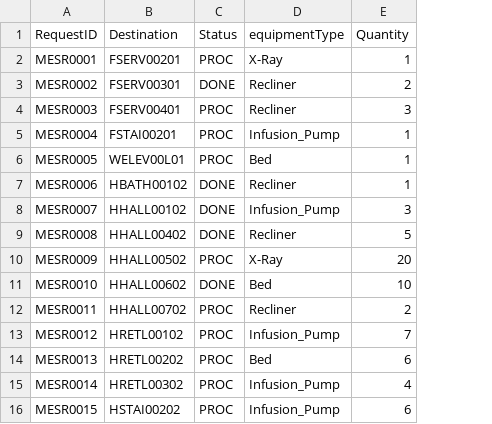
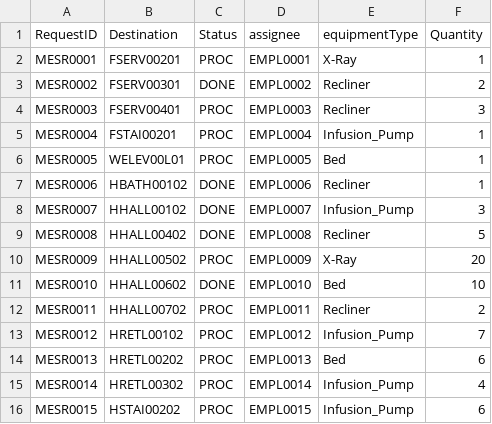
Before and after one commit to nadavk2002/CS3733-D22-Team-X-Prototype-1, a CSV file: MedEquipReq.csv, drawn as a sheet; the diff names each change by its address in the sheet, - before the commit and + after, or states it on an @@ line.

```diff
--- a/MedEquipReq.csv
+++ b/MedEquipReq.csv
+column D (assignee), rows 2-16: EMPL0001 | EMPL0002 | EMPL0003 | EMPL0004 | EMPL0005 | EMPL0006 | EMPL0007 | EMPL0008 | EMPL0009 | EMPL0010 | EMPL0011 | EMPL0012 | EMPL0013 | EMPL0014 | EMPL0015
```
Also changed, not shown: 7 other files.
